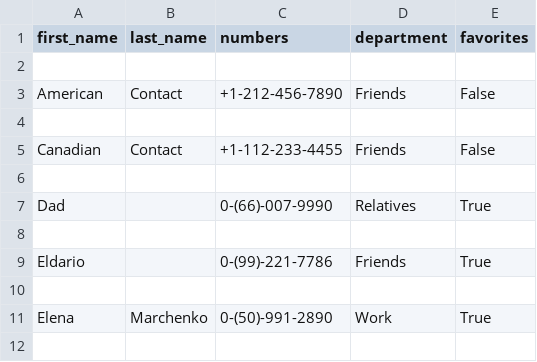
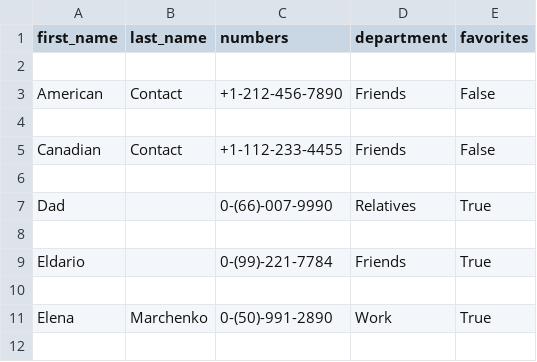
Before and after one commit to Kalinka5/Contact_book, a CSV file: Contact_book.csv, drawn as a sheet; only a part is shown.

Commit message:
Fix bugs in Edit frame in Favorites.

```diff
--- a/Contact_book.csv
+++ b/Contact_book.csv
@@ -8,3 +8,3 @@ Dad,,0-(66)-007-9990,Relatives,True
 
-Eldario,,0-(99)-221-7786,Friends,True
+Eldario,,0-(99)-221-7784,Friends,True
 
```
Also changed, not shown: 5 other files.
